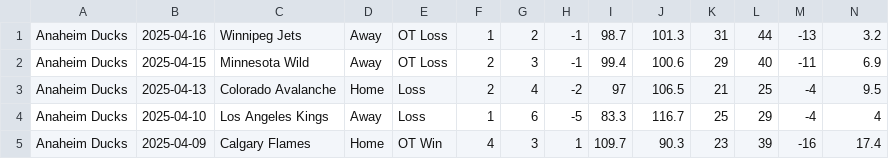
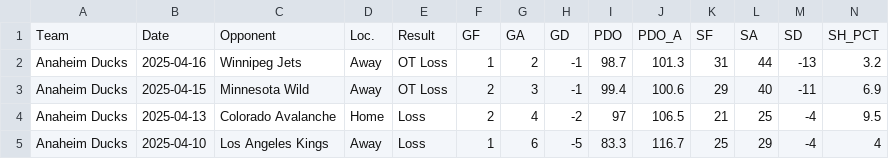
Before and after one commit to Mtnfx/NHLStats, a CSV file: clean_data.csv, drawn as a sheet; only a part is shown; the shorter side is filled out with more unchanged rows; rows hold the shown columns only; the diff names each change by its address in the sheet, - before the commit and + after, or states it on an @@ line.

Commit message:
clean_data.csv Updated
Reflects addition of column names fropm DataClean.R update

```diff
--- a/clean_data.csv
+++ b/clean_data.csv
+row 1: Team | Date | Opponent | Loc. | Result | GF | GA | GD | PDO | PDO_A | SF | SA | SD | SH_PCT
```
